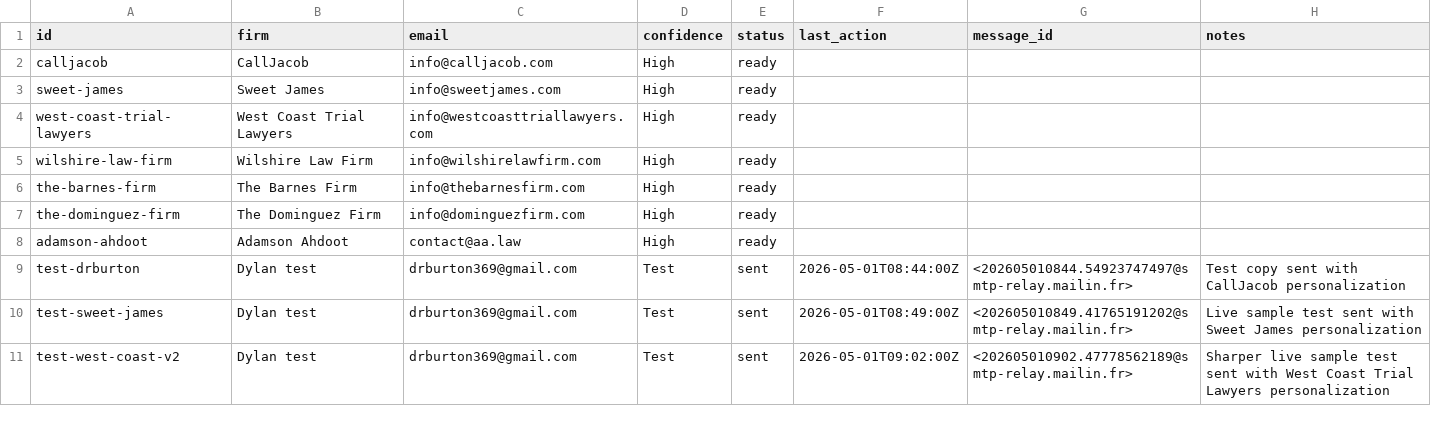
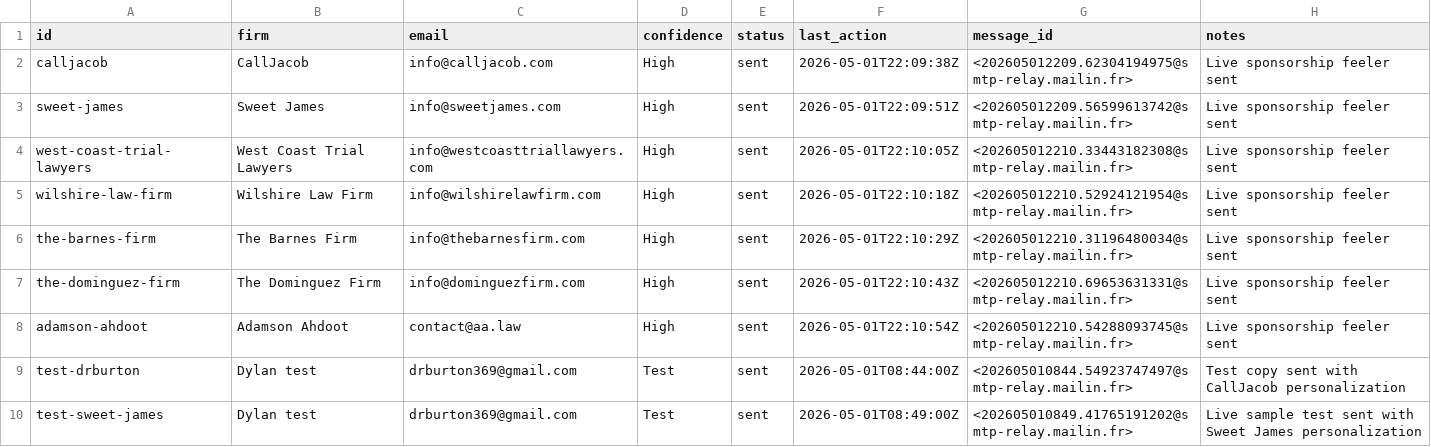
Before and after one commit to Skarath13/injury, a CSV file: outreach/sponsorship_feeler_status.csv, drawn as a sheet; only a part is shown; the shorter side is filled out with more unchanged rows.

Commit message:
Send sponsorship feeler emails to law firms

```diff
--- a/outreach/sponsorship_feeler_status.csv
+++ b/outreach/sponsorship_feeler_status.csv
@@ -1,9 +1,9 @@
 id,firm,email,confidence,status,last_action,message_id,notes
-calljacob,CallJacob,info@calljacob.com,High,ready,,,
-sweet-james,Sweet James,info@sweetjames.com,High,ready,,,
-west-coast-trial-lawyers,West Coast Trial Lawyers,info@westcoasttriallawyers.com,High,ready,,,
-wilshire-law-firm,Wilshire Law Firm,info@wilshirelawfirm.com,High,ready,,,
-the-barnes-firm,The Barnes Firm,info@thebarnesfirm.com,High,ready,,,
-the-dominguez-firm,The Dominguez Firm,info@dominguezfirm.com,High,ready,,,
-adamson-ahdoot,Adamson Ahdoot,contact@aa.law,High,ready,,,
+calljacob,CallJacob,info@calljacob.com,High,sent,2026-05-01T22:09:38Z,<202605012209.62304194975@smtp-relay.mailin.fr>,Live sponsorship feeler sent
+sweet-james,Sweet James,info@sweetjames.com,High,sent,2026-05-01T22:09:51Z,<202605012209.56599613742@smtp-relay.mailin.fr>,Live sponsorship feeler sent
+west-coast-trial-lawyers,West Coast Trial Lawyers,info@westcoasttriallawyers.com,High,sent,2026-05-01T22:10:05Z,<202605012210.33443182308@smtp-relay.mailin.fr>,Live sponsorship feeler sent
+wilshire-law-firm,Wilshire Law Firm,info@wilshirelawfirm.com,High,sent,2026-05-01T22:10:18Z,<202605012210.52924121954@smtp-relay.mailin.fr>,Live sponsorship feeler sent
+the-barnes-firm,The Barnes Firm,info@thebarnesfirm.com,High,sent,2026-05-01T22:10:29Z,<202605012210.31196480034@smtp-relay.mailin.fr>,Live sponsorship feeler sent
+the-dominguez-firm,The Dominguez Firm,info@dominguezfirm.com,High,sent,2026-05-01T22:10:43Z,<202605012210.69653631331@smtp-relay.mailin.fr>,Live sponsorship feeler sent
+adamson-ahdoot,Adamson Ahdoot,contact@aa.law,High,sent,2026-05-01T22:10:54Z,<202605012210.54288093745@smtp-relay.mailin.fr>,Live sponsorship feeler sent
 test-drburton,Dylan test,drburton369@gmail.com,Test,sent,2026-05-01T08:44:00Z,<202605010844.54923747497@smtp-relay.mailin.fr>,Test copy sent with CallJacob personalization
```
Also changed, not shown: 3 other files.
